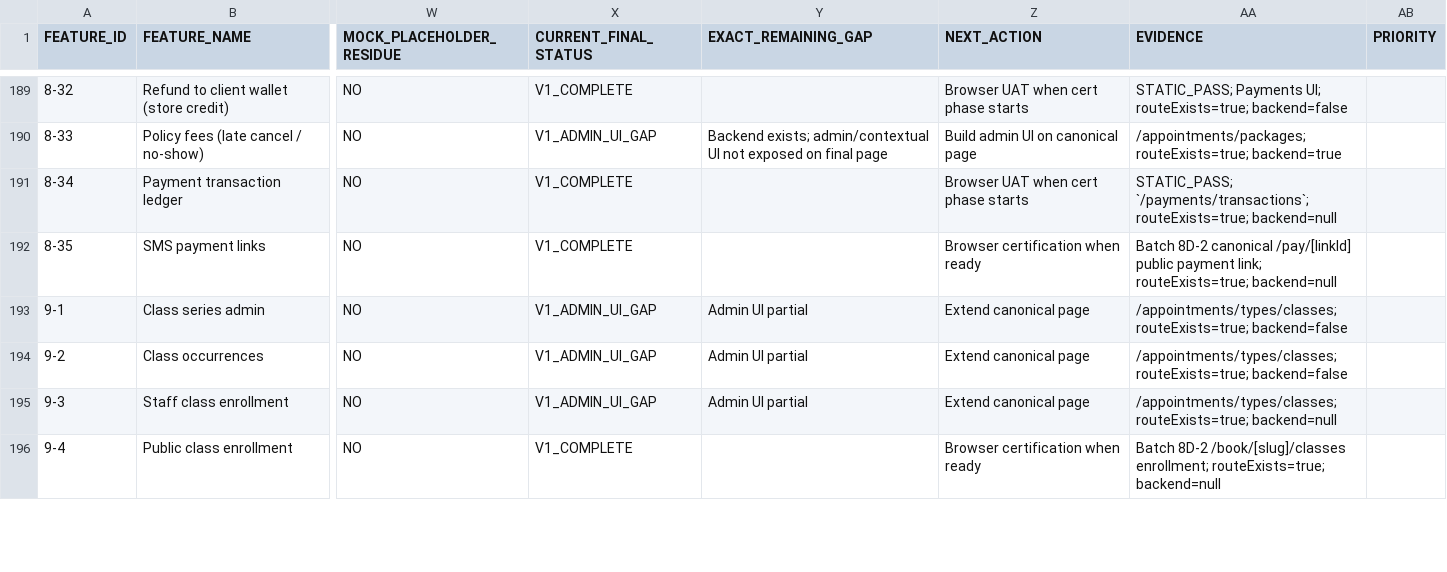
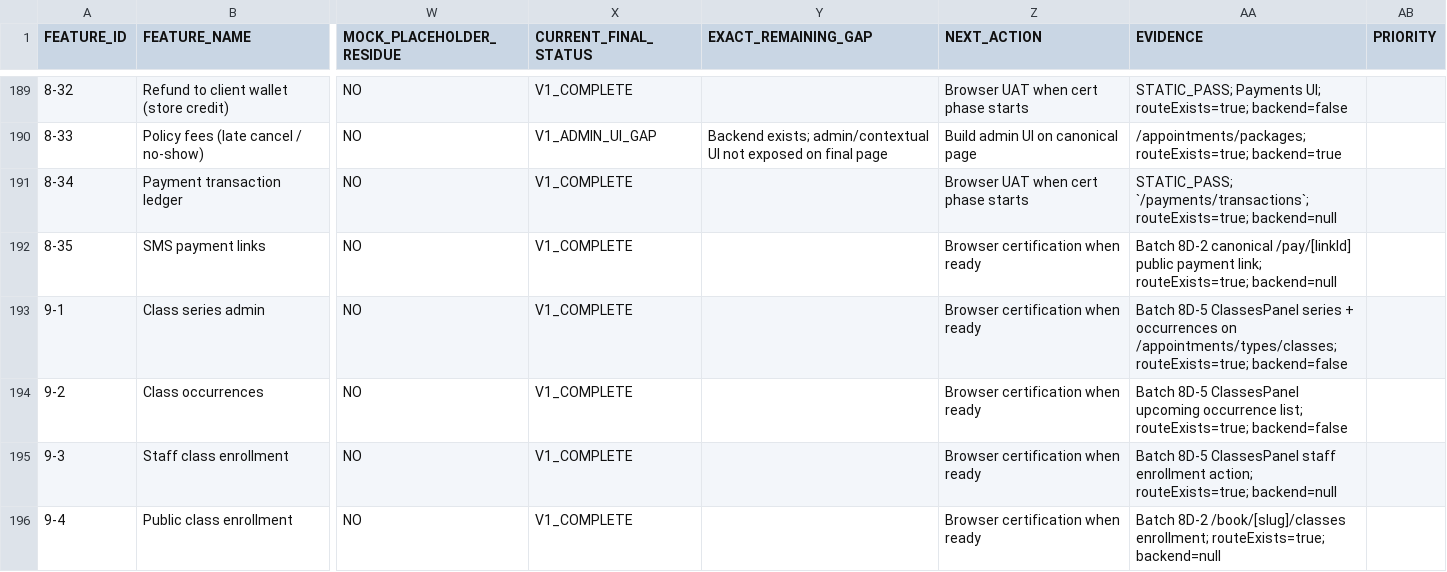
Before and after one commit to 703deuce/sms, a CSV file: docs/APPOINTMENTS-POST-ABSORPTION-LEDGER.csv, drawn as a sheet; only a part is shown, gaps mark what is left out; the diff covers the shown part only; the diff names each change by its address in the sheet, - before the commit and + after, or states it on an @@ line.

```diff
--- a/docs/APPOINTMENTS-POST-ABSORPTION-LEDGER.csv
+++ b/docs/APPOINTMENTS-POST-ABSORPTION-LEDGER.csv
-X193:X195 (CURRENT_FINAL_STATUS): V1_ADMIN_UI_GAP
+X193:X195 (CURRENT_FINAL_STATUS): V1_COMPLETE
-Y193:Y195 (EXACT_REMAINING_GAP): Admin UI partial
+Y193:Y195 (EXACT_REMAINING_GAP): (empty)
-Z193:Z195 (NEXT_ACTION): Extend canonical page
+Z193:Z195 (NEXT_ACTION): Browser certification when ready
-AA193 (EVIDENCE): /appointments/types/classes; routeExists=true;…
+AA193 (EVIDENCE): Batch 8D-5 ClassesPanel series + occurrences on /appointments/types/classes; routeExists=true;…
-AA194 (EVIDENCE): /appointments/types/classes; routeExists=true; backend=false
+AA194 (EVIDENCE): Batch 8D-5 ClassesPanel upcoming occurrence list; routeExists=true; backend=false
-AA195 (EVIDENCE): /appointments/types/classes; routeExists=true; backend=null
+AA195 (EVIDENCE): Batch 8D-5 ClassesPanel staff enrollment action; routeExists=true; backend=null
```
Also changed, not shown: 113 edited cells elsewhere in this file, 22 other files.
